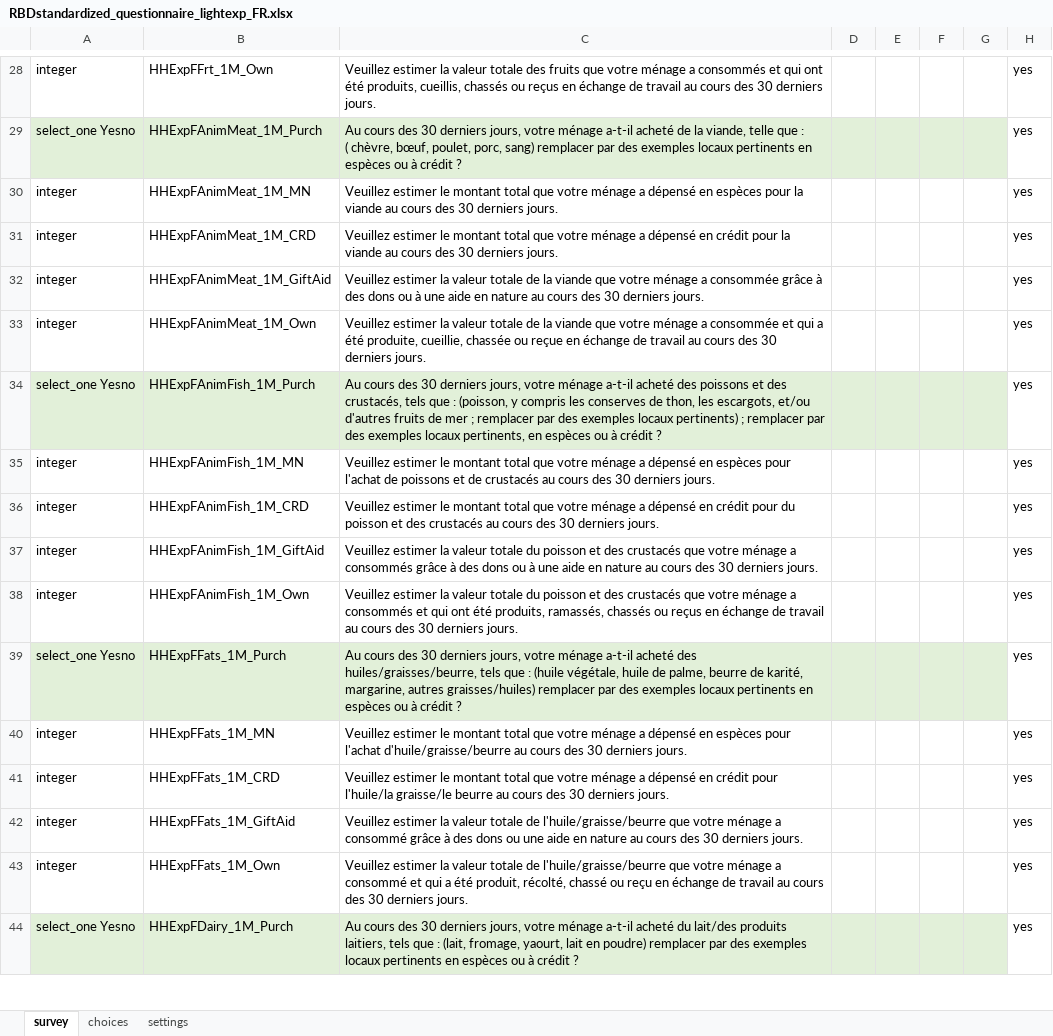
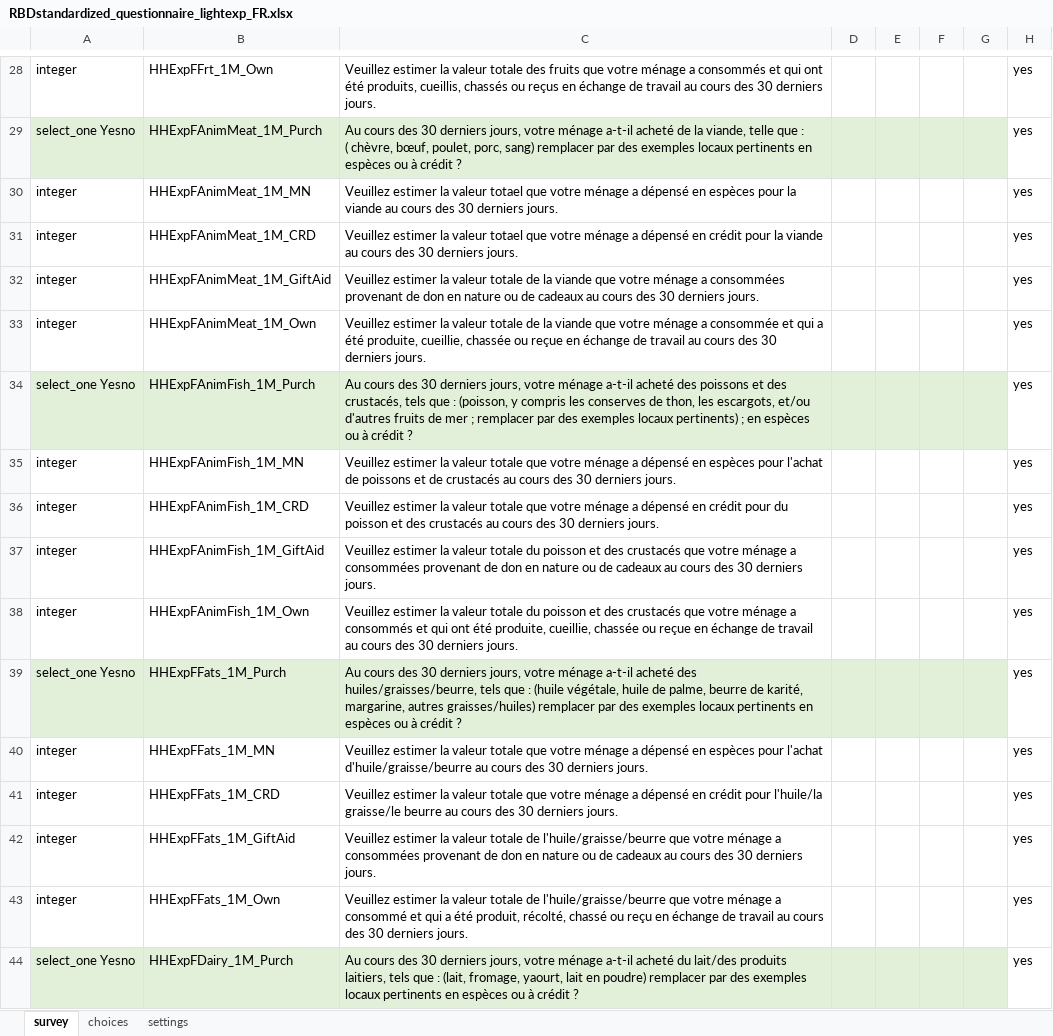
Before and after one commit to boubaseydi/RBD_Resilience_guide_FR, an Excel workbook: questionnaires/RBDstandardized_questionnaire_lightexp_FR.xlsx, sheet survey, drawn as a sheet; only a part is shown, gaps mark what is left out; values as stored, in another font and other column widths than the file's, no borders; the diff covers the shown part only; the diff names each change by its address in the sheet, - before the commit and + after, or states it on an @@ line.

```diff
--- a/questionnaires/RBDstandardized_questionnaire_lightexp_FR.xlsx (sheet survey)
+++ b/questionnaires/RBDstandardized_questionnaire_lightexp_FR.xlsx (sheet survey)
-C30: Veuillez estimer le montant total que votre…
+C30: Veuillez estimer la valeur totael que votre…
-C31: Veuillez estimer le montant total que votre…
+C31: Veuillez estimer la valeur totael que votre…
-C32: …ménage a consommée grâce à des dons ou à une aide en nature au cours…
+C32: …ménage a consommées provenant de don en nature ou de cadeaux au cours…
-C34: …pertinents) ; remplacer par des exemples locaux pertinents, en espèces…
+C34: …pertinents) ; en espèces…
-C35: Veuillez estimer le montant total que votre…
+C35: Veuillez estimer la valeur totale que votre…
-C36: Veuillez estimer le montant total que votre…
+C36: Veuillez estimer la valeur totale que votre…
-C37: …ménage a consommés grâce à des dons ou à une aide en nature au cours…
+C37: …ménage a consommées provenant de don en nature ou de cadeaux au cours…
-C38: …ont été produits, ramassés, chassés ou reçus en échange…
+C38: …ont été produite, cueillie, chassée ou reçue en échange…
-C40: Veuillez estimer le montant total que votre…
+C40: Veuillez estimer la valeur totale que votre…
-C41: Veuillez estimer le montant total que votre…
+C41: Veuillez estimer la valeur totale que votre…
-C42: …ménage a consommé grâce à des dons ou une aide en nature au cours…
+C42: …ménage a consommées provenant de don en nature ou de cadeaux au cours…
```
Also changed, not shown: 9 removed rows, 113 edited cells and cell formats elsewhere in this sheet, sheet choices, questionnaires/RBDstandardized_questionnaire_MAD_FR.xlsx, questionnaires/RBDstandardized_questionnairerCSI_FR.xlsx, 12 other files.
